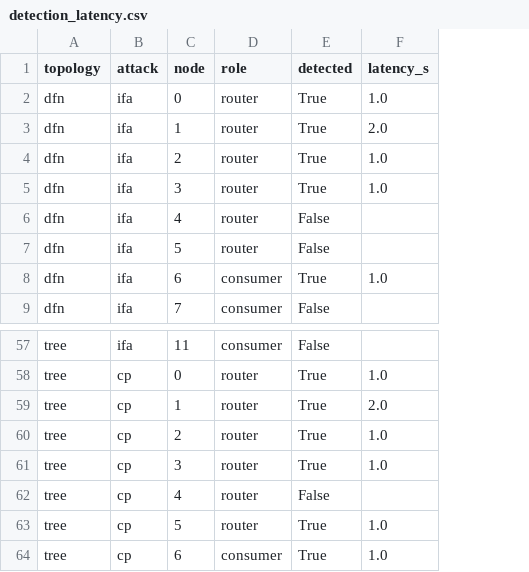
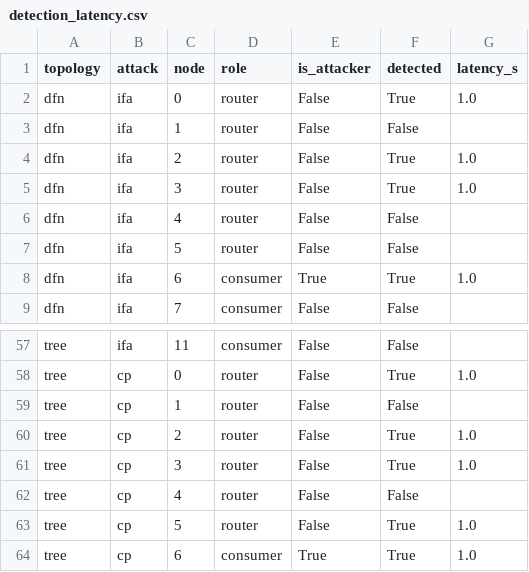
Before and after one commit to ankitpokhrel08/ndn_research_work, a CSV file: NDNsim/processed/detection_latency.csv, drawn as a sheet; only a part is shown, gaps mark what is left out; addresses are those after the commit; the diff covers the shown part only; the diff names each change by its address in the sheet, - before the commit and + after, or states it on an @@ line.

```diff
--- a/NDNsim/processed/detection_latency.csv
+++ b/NDNsim/processed/detection_latency.csv
+column E (is_attacker), rows 2-9: False | False | False | False | False | False | True | False; rows 57-64: False | False | False | False | False | False | False | True
-F3 (detected): True
+F3 (detected): False
-G3 (latency_s): 2.0
+G3 (latency_s): (empty)
-F59 (detected): True
+F59 (detected): False
-G59 (latency_s): 2.0
+G59 (latency_s): (empty)
```
Also changed, not shown: 14 edited cells elsewhere in this file, 19 other files.
